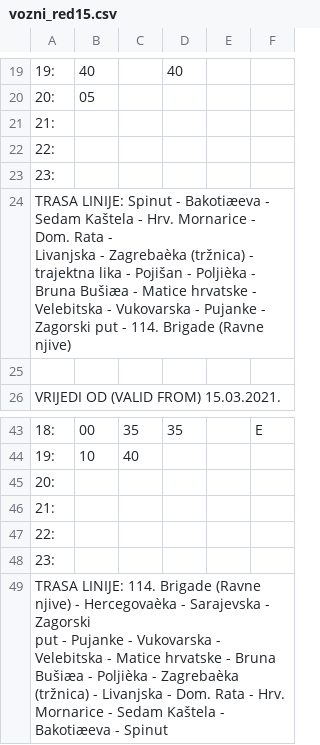
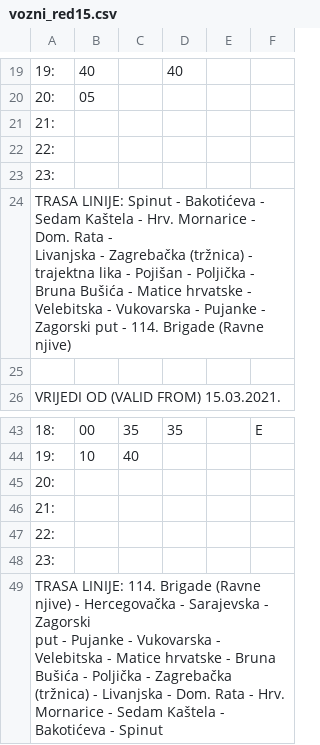
Before and after one commit to AntonioZulim/autobusni-sustav-podatci, a CSV file: vozni-red/vozni_red15.csv, drawn as a sheet; only a part is shown, gaps mark what is left out; ↵ is a line break in a cell; the diff names each change by its address in the sheet, - before the commit and + after, or states it on an @@ line.

```diff
--- a/vozni-red/vozni_red15.csv
+++ b/vozni-red/vozni_red15.csv
-A24: …Spinut - Bakotiæeva - Sedam Kaštela - Hrv. Mornarice - Dom. Rata - ↵ Livanjska - Zagrebaèka (tržnica) - trajektna lika - Pojišan - Poljièka - Bruna Bušiæa - Matice…
+A24: …Spinut - Bakotićeva - Sedam Kaštela - Hrv. Mornarice - Dom. Rata - ↵ Livanjska - Zagrebačka (tržnica) - trajektna lika - Pojišan - Poljička - Bruna Bušića - Matice…
-A49: …njive) - Hercegovaèka - Sarajevska - Zagorski ↵ put - Pujanke - Vukovarska - Velebitska - Matice hrvatske - Bruna Bušiæa - Poljièka - Zagrebaèka (tržnica) - Livanjska - Dom. Rata - Hrv. Mornarice - Sedam Kaštela - Bakotiæeva - Spinut
+A49: …njive) - Hercegovačka - Sarajevska - Zagorski ↵ put - Pujanke - Vukovarska - Velebitska - Matice hrvatske - Bruna Bušića - Poljička - Zagrebačka (tržnica) - Livanjska - Dom. Rata - Hrv. Mornarice - Sedam Kaštela - Bakotićeva - Spinut
```
Also changed, not shown: vozni-red/vozni_red0.csv, vozni-red/vozni_red21.csv, 25 other files.
